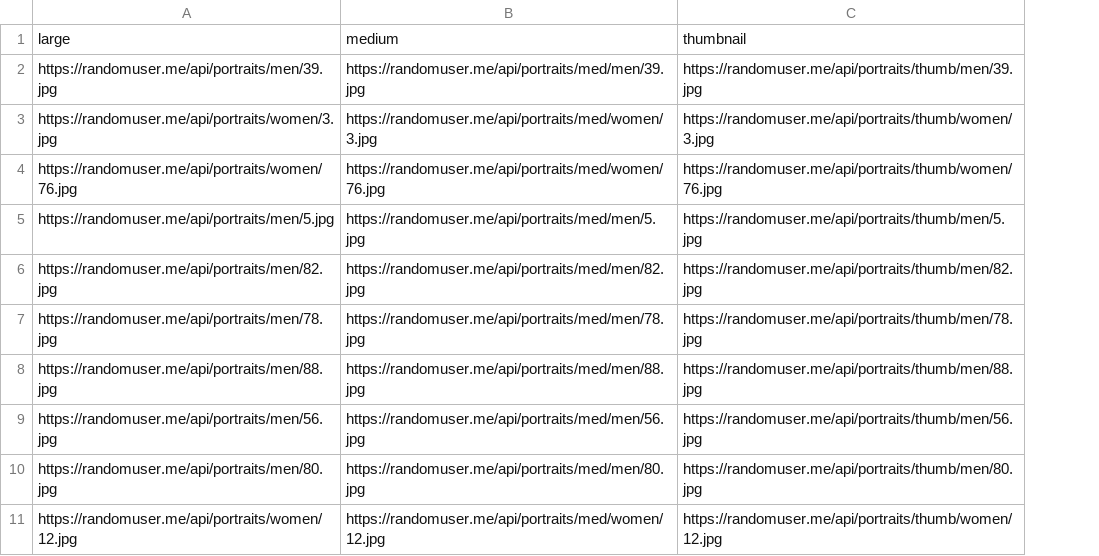
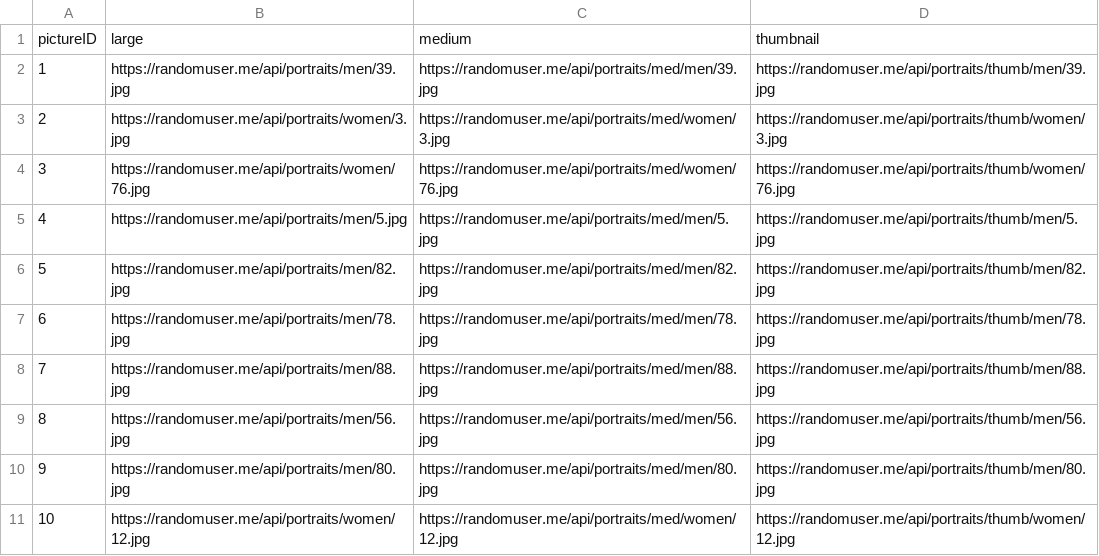
Before and after one commit to shivamdubey2310/ETL_Using_Bash, a CSV file: data/picture_raw.csv, drawn as a sheet; only a part is shown; the diff covers the shown part only; the diff names each change by its address in the sheet, - before the commit and + after, or states it on an @@ line.

```diff
--- a/data/picture_raw.csv
+++ b/data/picture_raw.csv
+column A, rows 1-11: pictureID | 1 | 2 | 3 | 4 | 5 | 6 | 7 | 8 | 9 | 10
```
Also changed, not shown: 21 added rows elsewhere in this file, data/dob_raw.csv, data/location_raw.csv, 8 other files.
